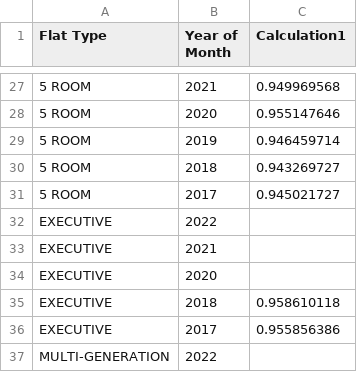
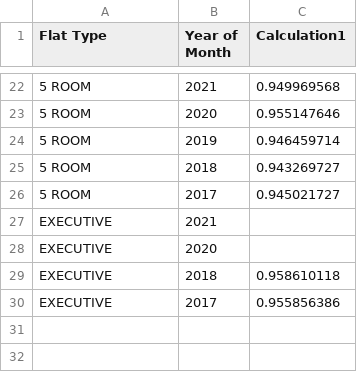
Before and after one commit to giangntgg/Housing, a CSV file: VIZ - Room And Year.csv, drawn as a sheet; only a part is shown, gaps mark what is left out; the diff covers the shown part only; the diff names each change by its address in the sheet, - before the commit and + after, or states it on an @@ line.

```diff
--- a/VIZ - Room And Year.csv
+++ b/VIZ - Room And Year.csv
-row 32: EXECUTIVE | 2022
-row 37: MULTI-GENERATION | 2022
```
Also changed, not shown: 10 removed rows elsewhere in this file.
